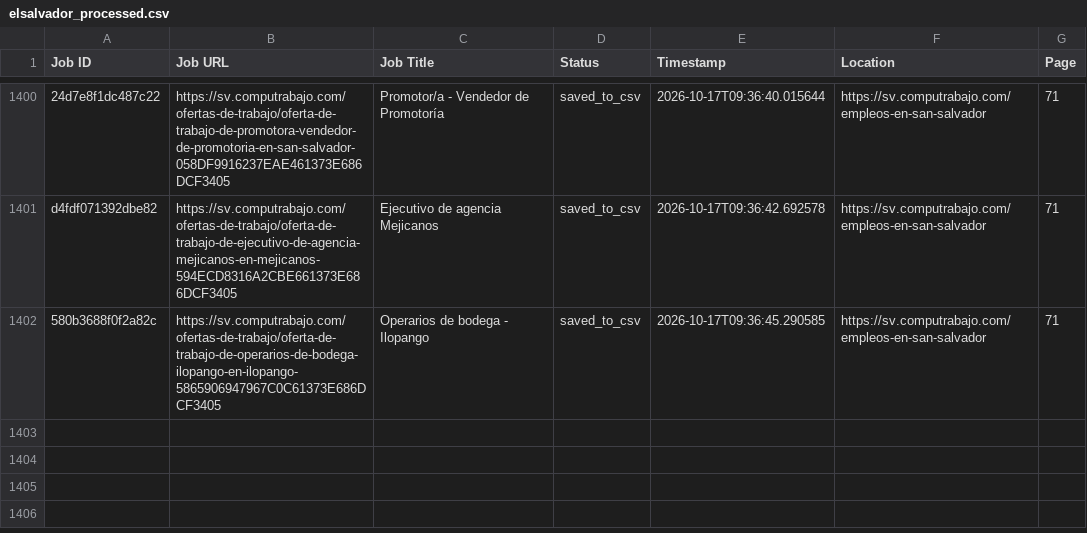
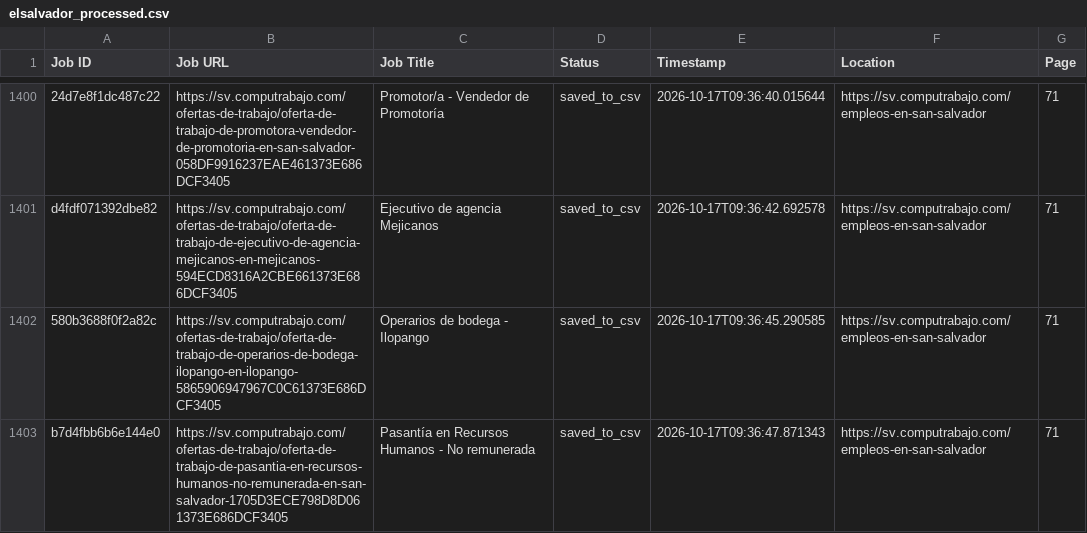
Before and after one commit to liliankason/computrabajo_elsalvador_scraper, a CSV file: elsalvador_processed.csv, drawn as a sheet; only a part is shown, gaps mark what is left out.

```diff
--- a/elsalvador_processed.csv
+++ b/elsalvador_processed.csv
@@ -1402 +1402,2 @@ d4fdf071392dbe82,https://sv.computrabajo.com/ofertas-de-trabajo/oferta-de-trabaj
 580b3688f0f2a82c,https://sv.computrabajo.com/ofertas-de-trabajo/oferta-de-trabajo-de-operarios-de-bodega-ilopango-en-ilopango-5865906947967C0C61373E686DCF3405,Operarios de bodega - Ilopango,saved_to_csv,2026-10-17T09:36:45.290585,https://sv.computrabajo.com/empleos-en-san-salvador,71
+b7d4fbb6b6e144e0,https://sv.computrabajo.com/ofertas-de-trabajo/oferta-de-trabajo-de-pasantia-en-recursos-humanos-no-remunerada-en-san-salvador-1705D3ECE798D8D061373E686DCF3405,Pasantía en Recursos Humanos - No remunerada,saved_to_csv,2026-10-17T09:36:47.871343,https://sv.computrabajo.com/empleos-en-san-salvador,71
```
Also changed, not shown: 2 other files.
